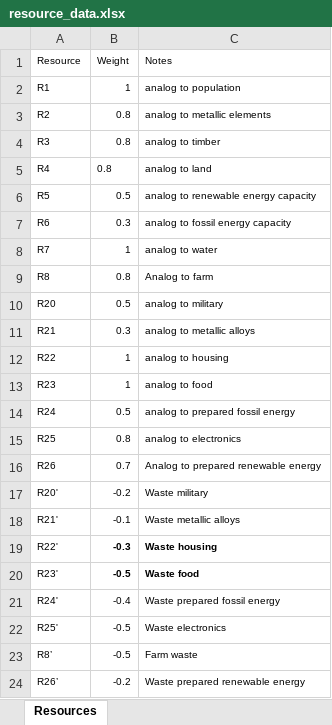
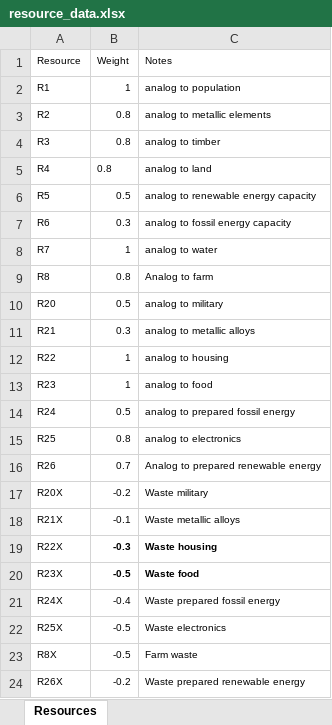
Before and after one commit to divyaprabhakaran7/AI-Spring-2021, an Excel workbook: data/resource_data.xlsx, sheet Resources, drawn as a sheet; values as stored, in another font and other column widths than the file's, no borders; the diff names each change by its address in the sheet, - before the commit and + after, or states it on an @@ line.

Commit message:
data changes

```diff
--- a/data/resource_data.xlsx (sheet Resources)
+++ b/data/resource_data.xlsx (sheet Resources)
-A17 (Resource): R20'
+A17 (Resource): R20X
-A18 (Resource): R21'
+A18 (Resource): R21X
-A19 (Resource): R22'
+A19 (Resource): R22X
-A20 (Resource): R23'
+A20 (Resource): R23X
-A21 (Resource): R24'
+A21 (Resource): R24X
-A22 (Resource): R25'
+A22 (Resource): R25X
-A23 (Resource): R8’
+A23 (Resource): R8X
-A24 (Resource): R26’
+A24 (Resource): R26X
```
